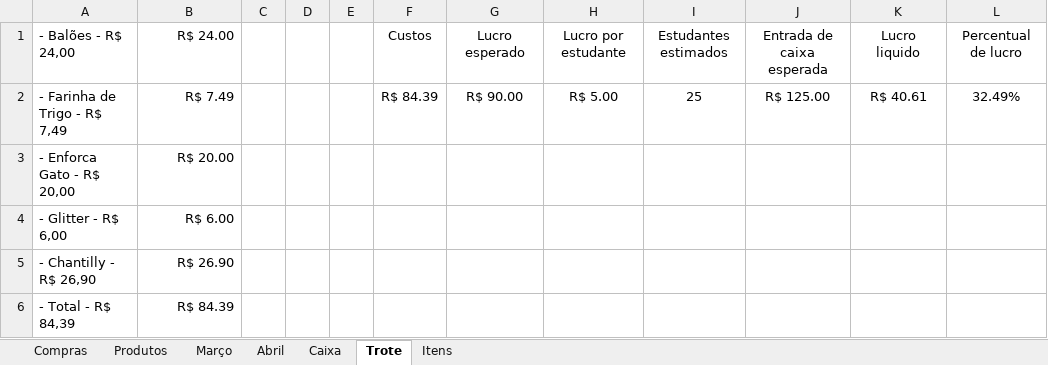
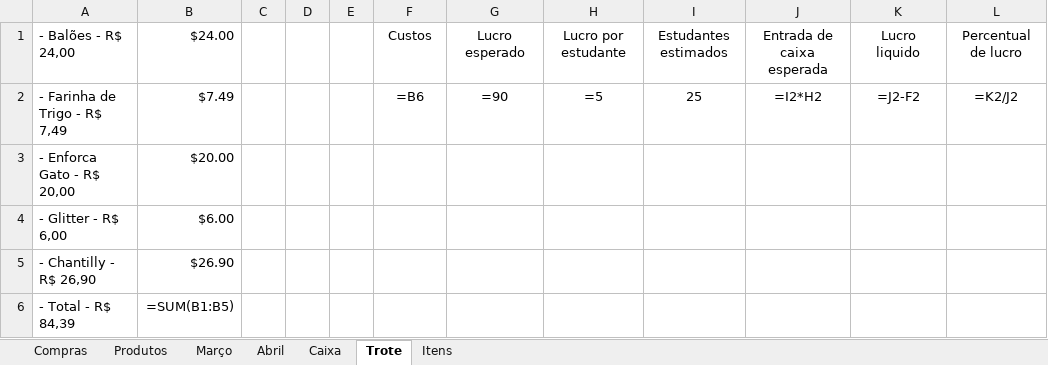
Before and after one commit to mauriciobenjamin700/casi-manager, an Excel workbook: data/Vendas.xlsx, sheet Trote, drawn as a sheet; values as stored, in another font and other column widths than the file's, no borders; formulas without a stored value are shown as written; charts and pictures not drawn; the diff names each change by its address in the sheet, - before the commit and + after, or states it on an @@ line.

```diff
--- a/data/Vendas.xlsx (sheet Trote)
+++ b/data/Vendas.xlsx (sheet Trote)
-B1: R$ 24.00
+B1: $24.00
-B2: R$ 7.49
+B2: $7.49
-F2: R$ 84.39
+F2: =B6
-G2: R$ 90.00
+G2: =90
-H2: R$ 5.00
+H2: =5
-J2: R$ 125.00
+J2: =I2*H2
-K2: R$ 40.61
+K2: =J2-F2
-L2: 32.49%
+L2: =K2/J2
-B3: R$ 20.00
+B3: $20.00
-B4: R$ 6.00
+B4: $6.00
-B5: R$ 26.90
+B5: $26.90
-B6: R$ 84.39
+B6: =SUM(B1:B5)
```
Also changed, not shown: sheet Março, sheet Abril, sheet Caixa, sheet Compras, sheet Produtos, sheet Itens, charts or pictures, 8 other files.
